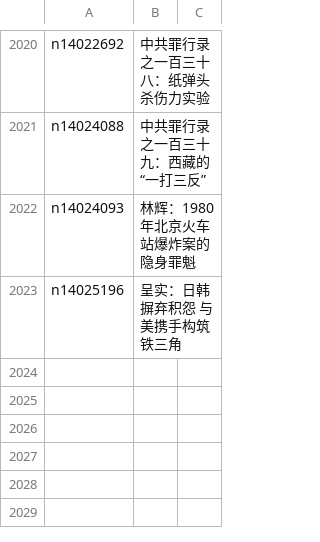
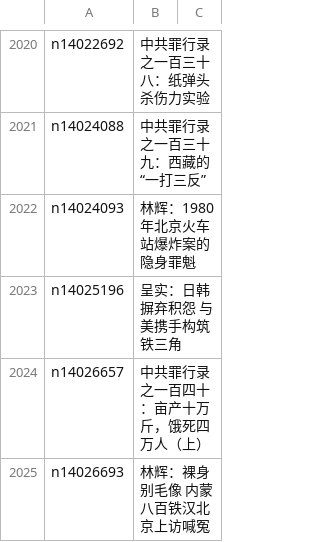
Before and after one commit to epic-marker/epoch-comment, a CSV file: indexes/nsc1028.csv, drawn as a sheet; only a part is shown, gaps mark what is left out.

```diff
--- a/indexes/nsc1028.csv
+++ b/indexes/nsc1028.csv
@@ -2023 +2023,3 @@ n14024093,林辉：1980年北京火车站爆炸案的隐身罪魁
 n14025196,呈实：日韩摒弃积怨 与美携手构筑铁三角
+n14026657,中共罪行录之一百四十：亩产十万斤，饿死四万人（上）
+n14026693,林辉：裸身别毛像 内蒙八百铁汉北京上访喊冤
```
Also changed, not shown: indexes/nsc1025.csv, indexes/nsc993.csv, 22 other files.
